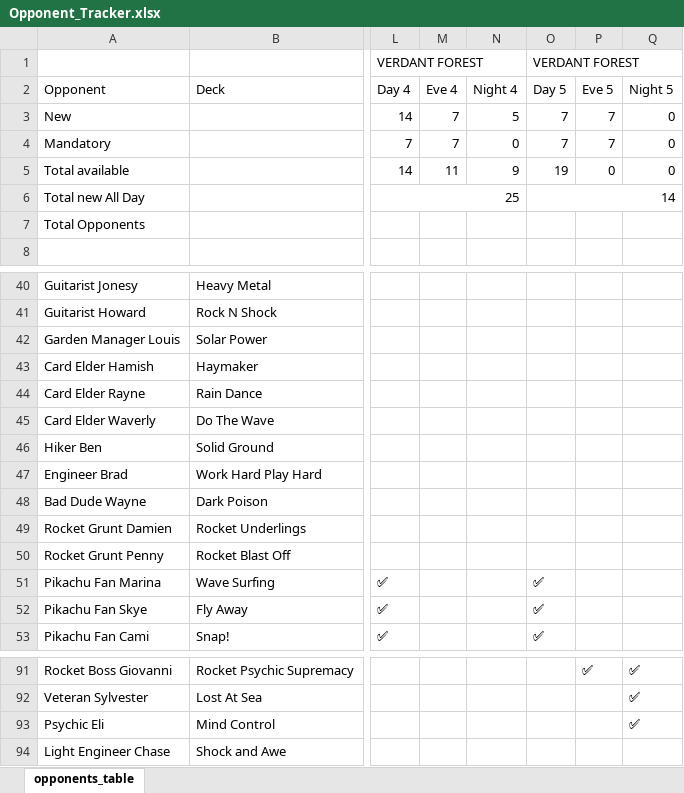
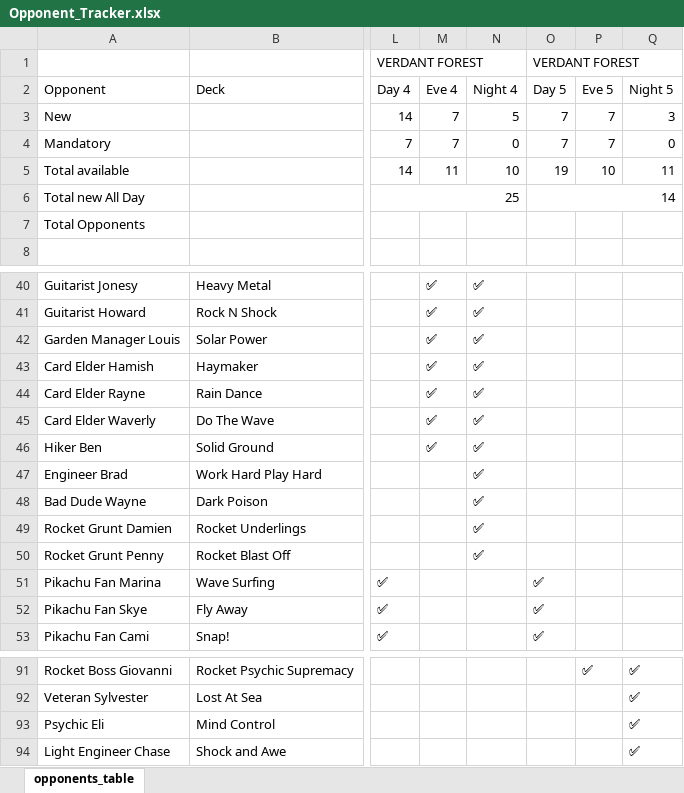
Before and after one commit to APINKSHRIMP/Pokemon-TCG-Legacy, an Excel workbook: Opponent_Tracker.xlsx, sheet opponents_table, drawn as a sheet; only a part is shown, gaps mark what is left out; values as stored, in another font and other column widths than the file's, no cell formats; the diff covers the shown part only; the diff names each change by its address in the sheet, - before the commit and + after, or states it on an @@ line.

```diff
--- a/Opponent_Tracker.xlsx (sheet opponents_table)
+++ b/Opponent_Tracker.xlsx (sheet opponents_table)
-Q3: 0
+Q3: 3
-N5: 9
+N5: 10
-P5: 0
+P5: 10
-Q5: 0
+Q5: 11
-M40:M46: (empty)
+M40:M46: ✅
-N40:N50: (empty)
+N40:N50: ✅
-Q94: (empty)
+Q94: ✅
```
Also changed, not shown: 36 edited cells elsewhere in this sheet, cell formats, 26 other files.
